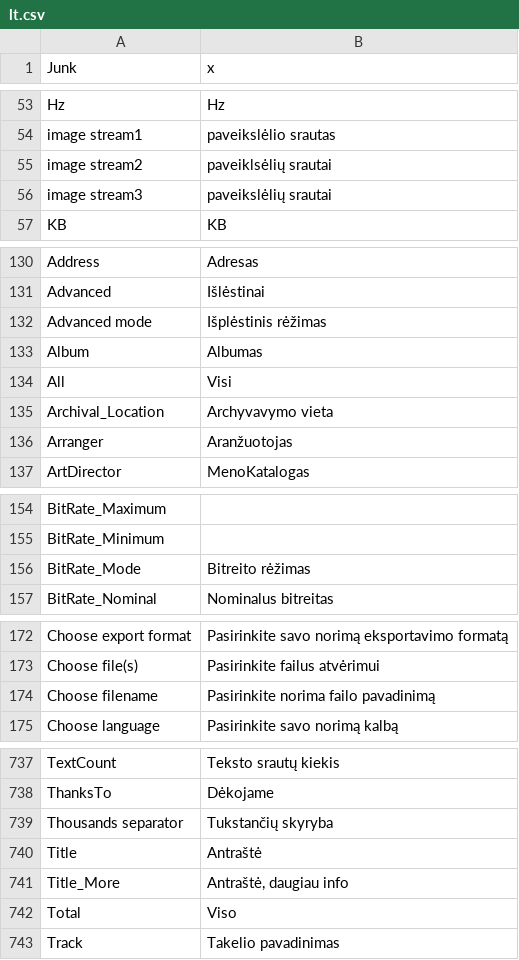
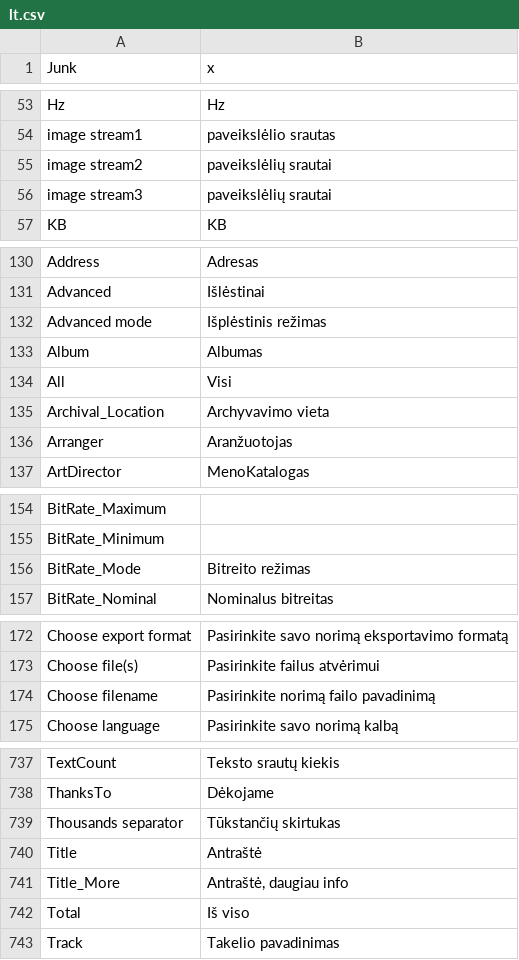
Before and after one commit to mediatest/mediatest, a CSV file: Source/Ressource/Plugin/Language/lt.csv, drawn as a sheet; only a part is shown, gaps mark what is left out; the diff covers the shown part only.

Commit message:
+ Lithuanian translation updated
git-svn-id: svn://svn.code.sf.net/p/mediainfo/code/MediaInfo/trunk@275 45c5ae6f-87cc-4fd0-92ee-e4f023fd80da

```diff
--- a/Source/Ressource/Plugin/Language/lt.csv
+++ b/Source/Ressource/Plugin/Language/lt.csv
@@ -54,3 +54,3 @@
  image stream1;paveikslėlio srautas
- image stream2;paveiklsėlių srautai
+ image stream2;paveikslėlių srautai
  image stream3;paveikslėlių srautai
@@ -131,6 +131,6 @@ Address;Adresas
 Advanced;Išlėstinai
-Advanced mode;Išplėstinis rėžimas
+Advanced mode;Išplėstinis režimas
 Album;Albumas
 All;Visi
-Archival_Location;Archyvavymo vieta
+Archival_Location;Archyvavimo vieta
 Arranger;Aranžuotojas
@@ -155,3 +155,3 @@ BitRate_Maximum
 BitRate_Minimum
-BitRate_Mode;Bitreito rėžimas
+BitRate_Mode;Bitreito režimas
 BitRate_Nominal;Nominalus bitreitas
@@ -173,3 +173,3 @@ Choose export format;Pasirinkite savo norimą eksportavimo formatą
 Choose file(s);Pasirinkite failus atvėrimui
-Choose filename;Pasirinkite norima failo pavadinimą
+Choose filename;Pasirinkite norimą failo pavadinimą
 Choose language;Pasirinkite savo norimą kalbą
@@ -738,6 +738,6 @@ TextCount;Teksto srautų kiekis
 ThanksTo;Dėkojame
-Thousands separator;Tukstančių skyryba
+Thousands separator;Tūkstančių skirtukas
 Title;Antraštė
 Title_More;Antraštė, daugiau info
-Total;Viso
+Total;Iš viso
 Track;Takelio pavadinimas
```
Also changed, not shown: 10 edited cells elsewhere in this file.
